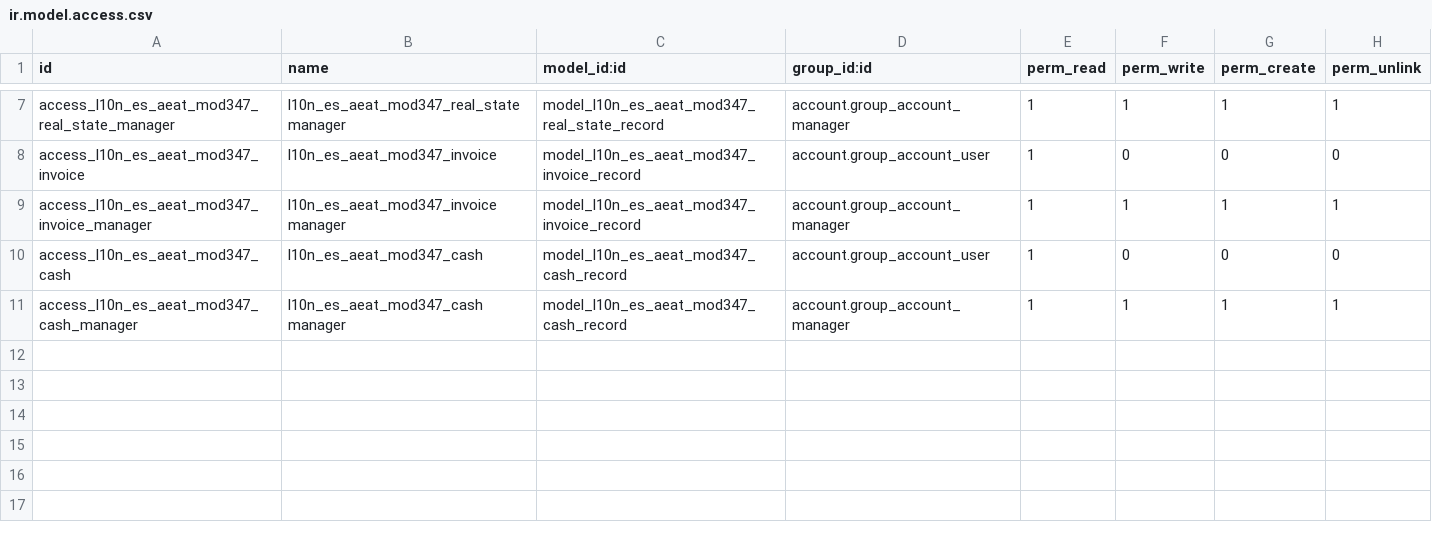
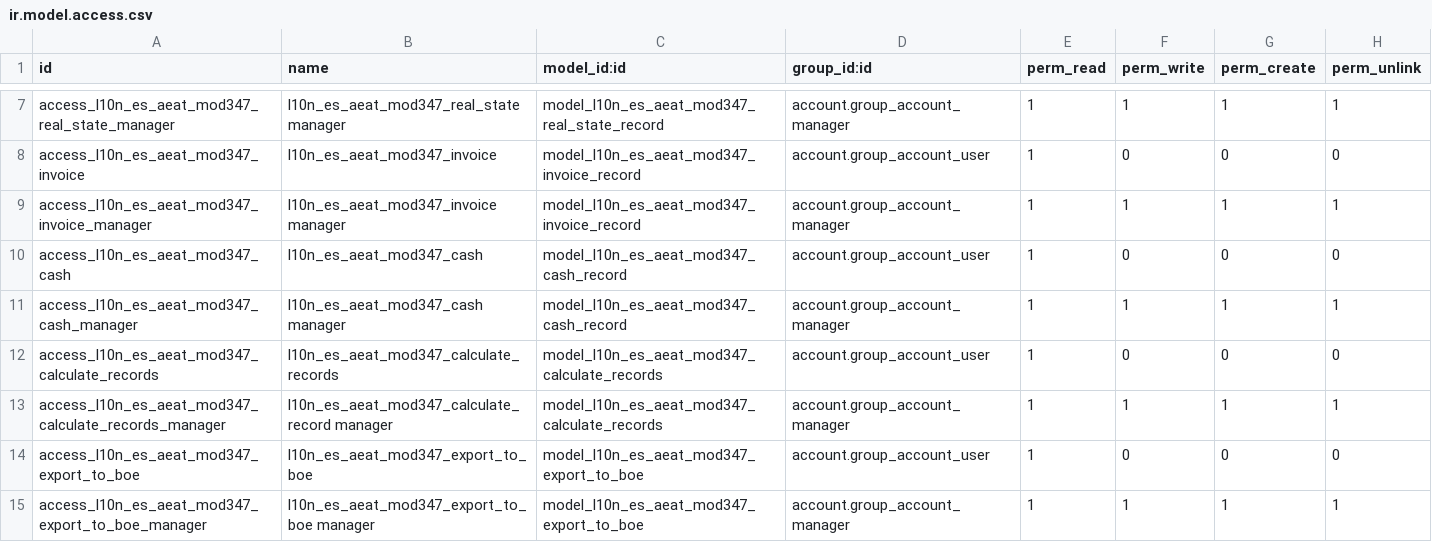
Before and after one commit to QubiQ/l10n-spain, a CSV file: l10n_es_aeat_mod347/security/ir.model.access.csv, drawn as a sheet; only a part is shown, gaps mark what is left out; the diff names each change by its address in the sheet, - before the commit and + after, or states it on an @@ line.

Commit message:
[FIX]: Update view definitions to version 7.0. [FIX]: Add security definition for objects l10n_es_aeat_mod347_calculate_records and l10n_es_aeat_mod347_export_to_boe. [FIX]: Changed types to orm.Model, orm.TransientModel and orm.AbstractModel. [FIX]: Contributions have been written in the standard format of the community. [FIX]: Remove 'init_xml' keys, because it's no longer needed in v7. [FIX]: Remove __author__ variables in files, because authors are put on manifest file (__openerp__.py). [FIX]: Increased compatibility with standard PEP8. [FIX]: Imports in standard format. [IMP]: Add "state" field in tree view. [IMP]: Option to generate report suppliers only. [FIX]: Update address partner search to V7. [FIX]: Update state in address partner to V7. [FIX]: Update dependencies, now required the module documents to view generated file in V7. [FIX]: Translate .pot file to v7. [FIX]: Translate field "only_supplier" to spanish language. [FIX]: Format the text that explains the module. [IMP]: Add icon and screencapture.

```diff
--- a/l10n_es_aeat_mod347/security/ir.model.access.csv
+++ b/l10n_es_aeat_mod347/security/ir.model.access.csv
+row 12: access_l10n_es_aeat_mod347_calculate_records | l10n_es_aeat_mod347_calculate_records | model_l10n_es_aeat_mod347_calculate_records | account.group_account_user | 1 | 0 | 0 | 0
+row 13: access_l10n_es_aeat_mod347_calculate_records_manager | l10n_es_aeat_mod347_calculate_record manager | model_l10n_es_aeat_mod347_calculate_records | account.group_account_manager | 1 | 1 | 1 | 1
+row 14: access_l10n_es_aeat_mod347_export_to_boe | l10n_es_aeat_mod347_export_to_boe | model_l10n_es_aeat_mod347_export_to_boe | account.group_account_user | 1 | 0 | 0 | 0
+row 15: access_l10n_es_aeat_mod347_export_to_boe_manager | l10n_es_aeat_mod347_export_to_boe manager | model_l10n_es_aeat_mod347_export_to_boe | account.group_account_manager | 1 | 1 | 1 | 1
```
Also changed, not shown: 19 other files.
